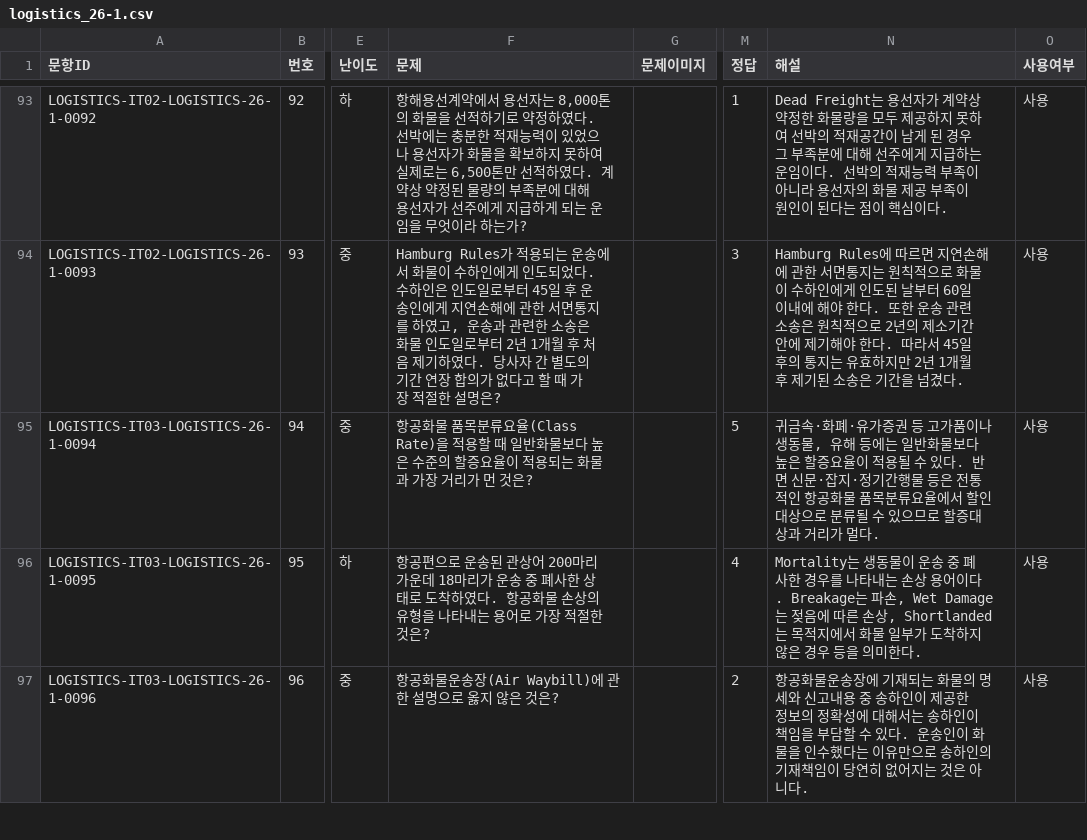
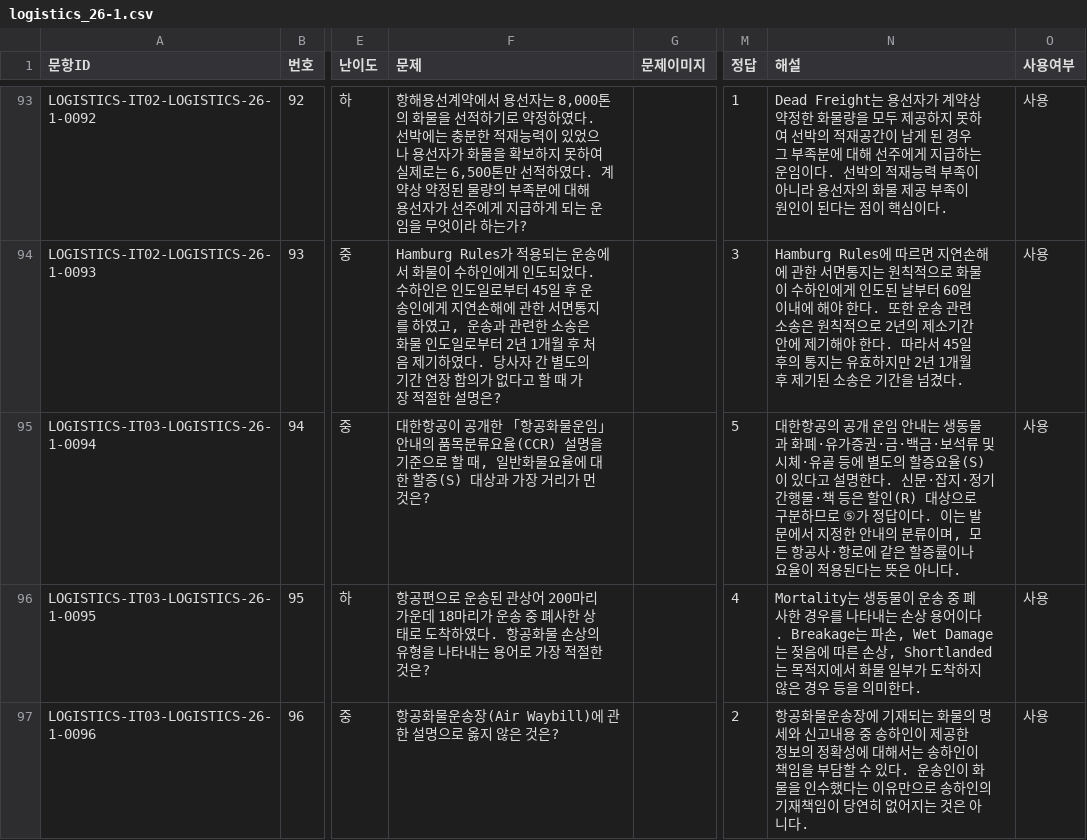
Before and after one commit to noh73010/education-webapp, a CSV file: generated/logistics/logistics_26-1.csv, drawn as a sheet; only a part is shown, gaps mark what is left out; the diff names each change by its address in the sheet, - before the commit and + after, or states it on an @@ line.

```diff
--- a/generated/logistics/logistics_26-1.csv
+++ b/generated/logistics/logistics_26-1.csv
-F95 (문제): 항공화물 품목분류요율(Class Rate)을 적용할 때 일반화물보다 높은 수준의 할증요율이 적용되는 화물과 가장…
+F95 (문제): 대한항공이 공개한 「항공화물운임」 안내의 품목분류요율(CCR) 설명을 기준으로 할 때, 일반화물요율에 대한 할증(S) 대상과 가장…
-N95 (해설): 귀금속·화폐·유가증권 등 고가품이나 생동물, 유해 등에는 일반화물보다 높은 할증요율이 적용될 수 있다. 반면 신문·잡지·정기간행물 등은 전통적인 항공화물 품목분류요율에서 할인대상으로 분류될 수 있으므로 할증대상과 거리가 멀다.
+N95 (해설): 대한항공의 공개 운임 안내는 생동물과 화폐·유가증권·금·백금·보석류 및 시체·유골 등에 별도의 할증요율(S)이 있다고 설명한다. 신문·잡지·정기간행물·책 등은 할인(R) 대상으로 구분하므로 ⑤가 정답이다. 이는 발문에서 지정한 안내의 분류이며, 모든 항공사·항로에 같은 할증률이나 요율이 적용된다는 뜻은 아니다.
```
Also changed, not shown: generated/logistics/logistics_27-1.csv, generated/logistics/logistics_28-1.csv, 1 other file.
